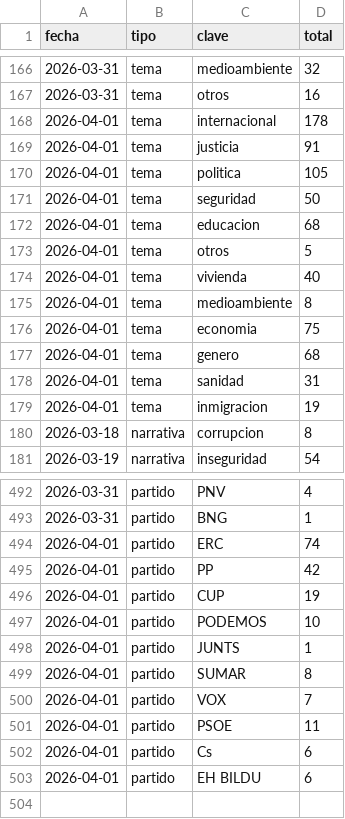
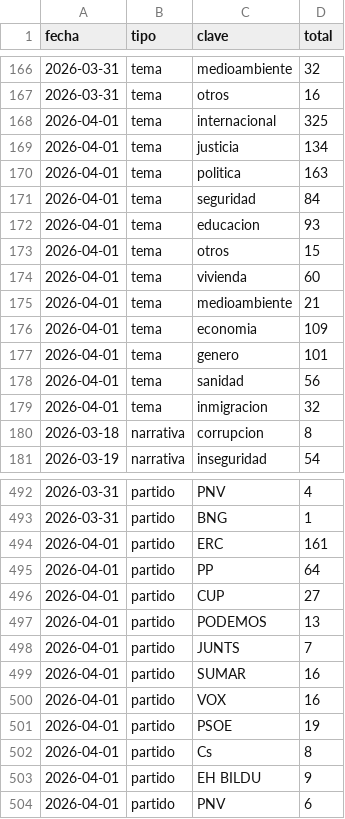
Before and after one commit to mcasrom/SIEG-Politica-Nacional-, a CSV file: data/export/tendencias_diarias.csv, drawn as a sheet; only a part is shown, gaps mark what is left out; the diff covers the shown part only.

```diff
--- a/data/export/tendencias_diarias.csv
+++ b/data/export/tendencias_diarias.csv
@@ -167,14 +167,14 @@ fecha,tipo,clave,total
 2026-03-31,tema,otros,16
-2026-04-01,tema,internacional,178
-2026-04-01,tema,justicia,91
-2026-04-01,tema,politica,105
-2026-04-01,tema,seguridad,50
-2026-04-01,tema,educacion,68
-2026-04-01,tema,otros,5
-2026-04-01,tema,vivienda,40
-2026-04-01,tema,medioambiente,8
-2026-04-01,tema,economia,75
-2026-04-01,tema,genero,68
-2026-04-01,tema,sanidad,31
-2026-04-01,tema,inmigracion,19
+2026-04-01,tema,internacional,325
+2026-04-01,tema,justicia,134
+2026-04-01,tema,politica,163
+2026-04-01,tema,seguridad,84
+2026-04-01,tema,educacion,93
+2026-04-01,tema,otros,15
+2026-04-01,tema,vivienda,60
+2026-04-01,tema,medioambiente,21
+2026-04-01,tema,economia,109
+2026-04-01,tema,genero,101
+2026-04-01,tema,sanidad,56
+2026-04-01,tema,inmigracion,32
 2026-03-18,narrativa,corrupcion,8
@@ -493,11 +493,12 @@ fecha,tipo,clave,total
 2026-03-31,partido,BNG,1
-2026-04-01,partido,ERC,74
-2026-04-01,partido,PP,42
-2026-04-01,partido,CUP,19
-2026-04-01,partido,PODEMOS,10
-2026-04-01,partido,JUNTS,1
-2026-04-01,partido,SUMAR,8
-2026-04-01,partido,VOX,7
-2026-04-01,partido,PSOE,11
-2026-04-01,partido,Cs,6
-2026-04-01,partido,EH BILDU,6
+2026-04-01,partido,ERC,161
+2026-04-01,partido,PP,64
+2026-04-01,partido,CUP,27
+2026-04-01,partido,PODEMOS,13
+2026-04-01,partido,JUNTS,7
+2026-04-01,partido,SUMAR,16
+2026-04-01,partido,VOX,16
+2026-04-01,partido,PSOE,19
+2026-04-01,partido,Cs,8
+2026-04-01,partido,EH BILDU,9
+2026-04-01,partido,PNV,6
```
Also changed, not shown: 6 edited cells elsewhere in this file, data/export/nr/coordination_alerts.csv, data/export/nr/disinfo_alerts.csv, 6 other files.
